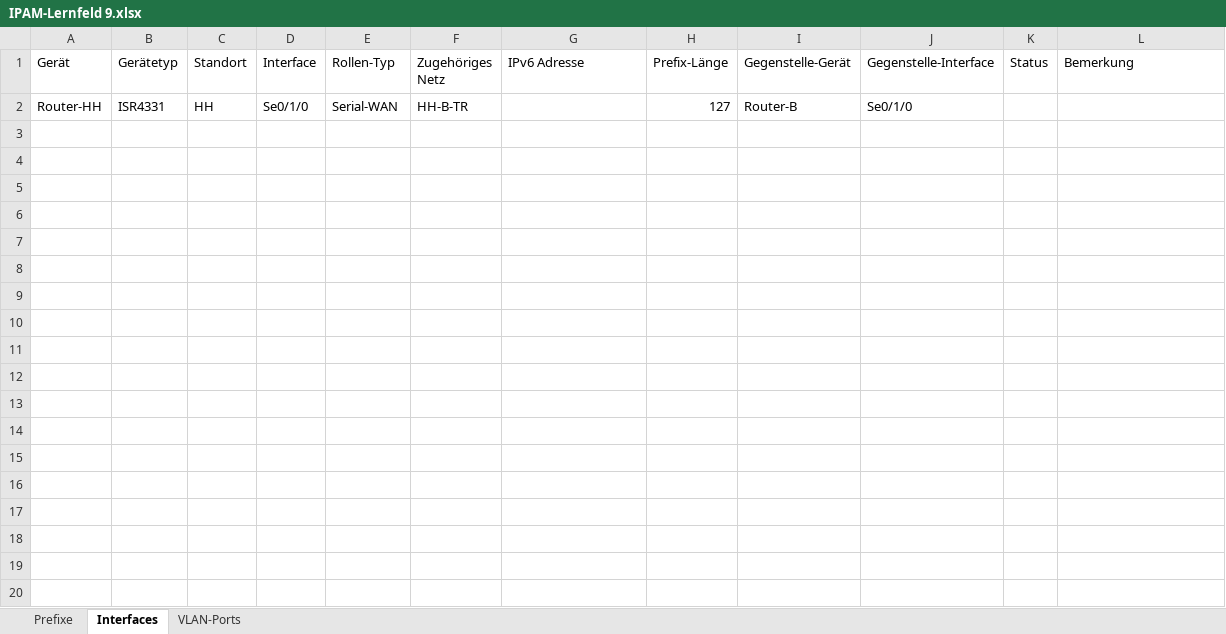
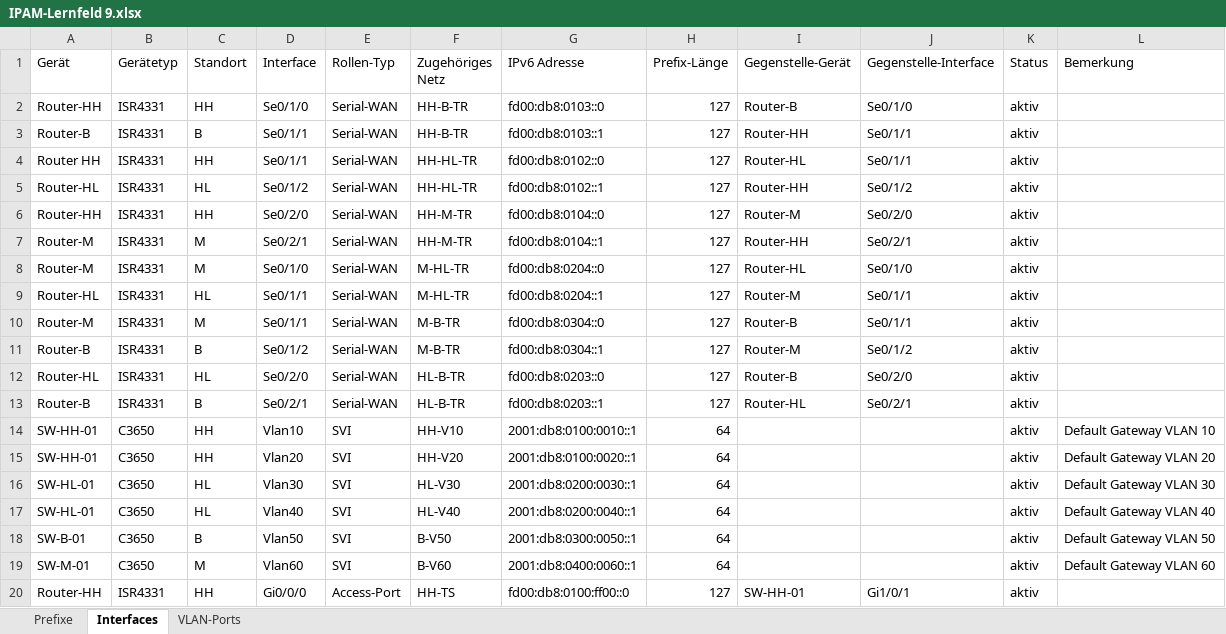
Before and after one commit to Leobo1d/Lernfeld9, an Excel workbook: IPAM-Lernfeld 9.xlsx, sheet Interfaces, drawn as a sheet; only a part is shown; values as stored, in another font and other column widths than the file's, no borders; table styles not drawn; the diff covers the shown part only; the diff names each change by its address in the sheet, - before the commit and + after, or states it on an @@ line.

Commit message:
Add files via upload

```diff
--- a/IPAM-Lernfeld 9.xlsx (sheet Interfaces)
+++ b/IPAM-Lernfeld 9.xlsx (sheet Interfaces)
-G2 (IPv6 Adresse): (empty)
+G2 (IPv6 Adresse): fd00:db8:0103::0
-K2 (Status): (empty)
+K2 (Status): aktiv
+row 3: Router-B | ISR4331 | B | Se0/1/1 | Serial-WAN | HH-B-TR | fd00:db8:0103::1 | 127 | Router-HH | Se0/1/1 | aktiv
+row 4: Router HH | ISR4331 | HH | Se0/1/1 | Serial-WAN | HH-HL-TR | fd00:db8:0102::0 | 127 | Router-HL | Se0/1/1 | aktiv
+row 5: Router-HL | ISR4331 | HL | Se0/1/2 | Serial-WAN | HH-HL-TR | fd00:db8:0102::1 | 127 | Router-HH | Se0/1/2 | aktiv
+row 6: Router-HH | ISR4331 | HH | Se0/2/0 | Serial-WAN | HH-M-TR | fd00:db8:0104::0 | 127 | Router-M | Se0/2/0 | aktiv
+row 7: Router-M | ISR4331 | M | Se0/2/1 | Serial-WAN | HH-M-TR | fd00:db8:0104::1 | 127 | Router-HH | Se0/2/1 | aktiv
+row 8: Router-M | ISR4331 | M | Se0/1/0 | Serial-WAN | M-HL-TR | fd00:db8:0204::0 | 127 | Router-HL | Se0/1/0 | aktiv
+row 9: Router-HL | ISR4331 | HL | Se0/1/1 | Serial-WAN | M-HL-TR | fd00:db8:0204::1 | 127 | Router-M | Se0/1/1 | aktiv
+row 10: Router-M | ISR4331 | M | Se0/1/1 | Serial-WAN | M-B-TR | fd00:db8:0304::0 | 127 | Router-B | Se0/1/1 | aktiv
+row 11: Router-B | ISR4331 | B | Se0/1/2 | Serial-WAN | M-B-TR | fd00:db8:0304::1 | 127 | Router-M | Se0/1/2 | aktiv
+row 12: Router-HL | ISR4331 | HL | Se0/2/0 | Serial-WAN | HL-B-TR | fd00:db8:0203::0 | 127 | Router-B | Se0/2/0 | aktiv
+row 13: Router-B | ISR4331 | B | Se0/2/1 | Serial-WAN | HL-B-TR | fd00:db8:0203::1 | 127 | Router-HL | Se0/2/1 | aktiv
+row 14: SW-HH-01 | C3650 | HH | Vlan10 | SVI | HH-V10 | 2001:db8:0100:0010::1 | 64 |  |  | aktiv | Default Gateway VLAN 10
+row 15: SW-HH-01 | C3650 | HH | Vlan20 | SVI | HH-V20 | 2001:db8:0100:0020::1 | 64 |  |  | aktiv | Default Gateway VLAN 20
+row 16: SW-HL-01 | C3650 | HL | Vlan30 | SVI | HL-V30 | 2001:db8:0200:0030::1 | 64 |  |  | aktiv | Default Gateway VLAN 30
+row 17: SW-HL-01 | C3650 | HL | Vlan40 | SVI | HL-V40 | 2001:db8:0200:0040::1 | 64 |  |  | aktiv | Default Gateway VLAN 40
+row 18: SW-B-01 | C3650 | B | Vlan50 | SVI | B-V50 | 2001:db8:0300:0050::1 | 64 |  |  | aktiv | Default Gateway VLAN 50
+row 19: SW-M-01 | C3650 | M | Vlan60 | SVI | B-V60 | 2001:db8:0400:0060::1 | 64 |  |  | aktiv | Default Gateway VLAN 60
+row 20: Router-HH | ISR4331 | HH | Gi0/0/0 | Access-Port | HH-TS | fd00:db8:0100:ff00::0 | 127 | SW-HH-01 | Gi1/0/1 | aktiv
```
Also changed, not shown: 7 added rows elsewhere in this sheet, sheet VLAN-Ports.
